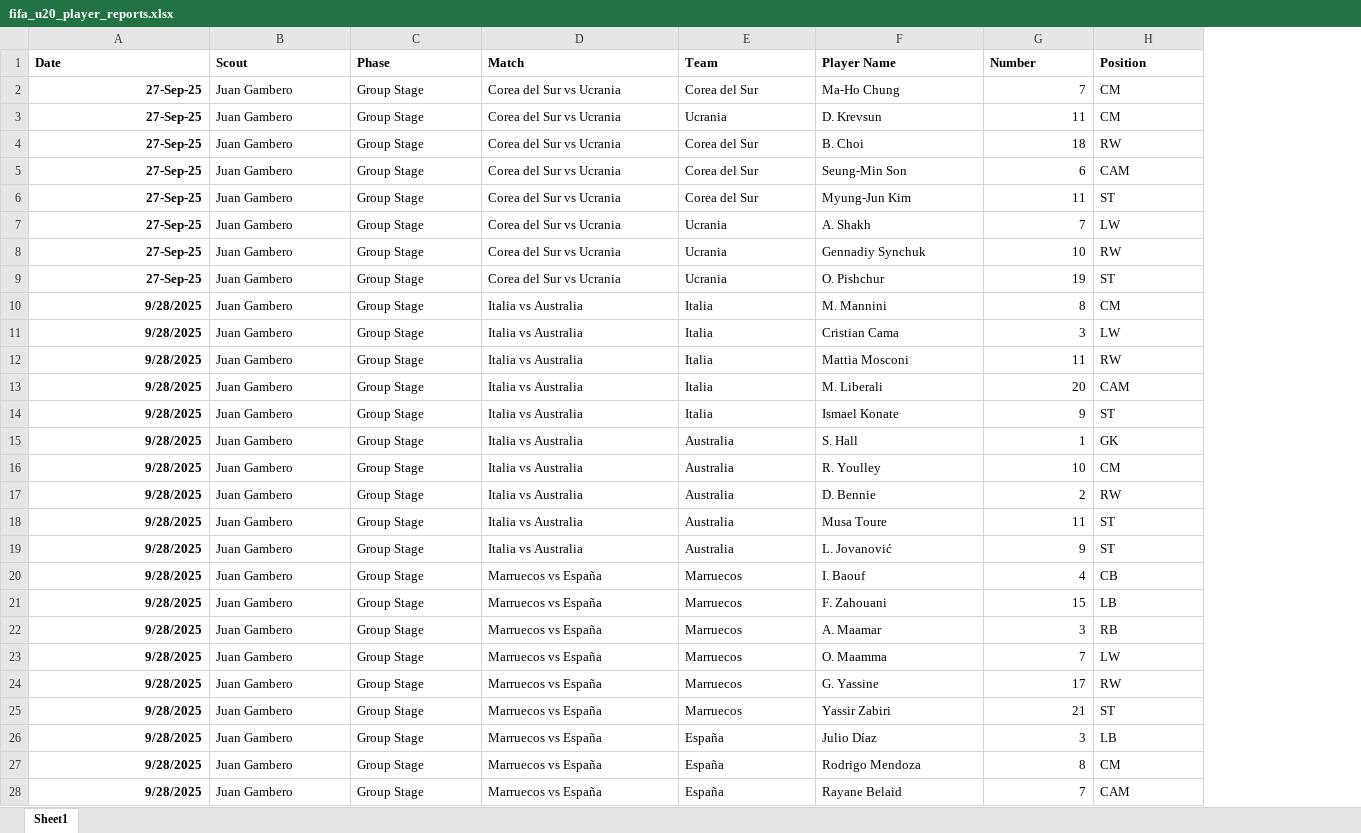
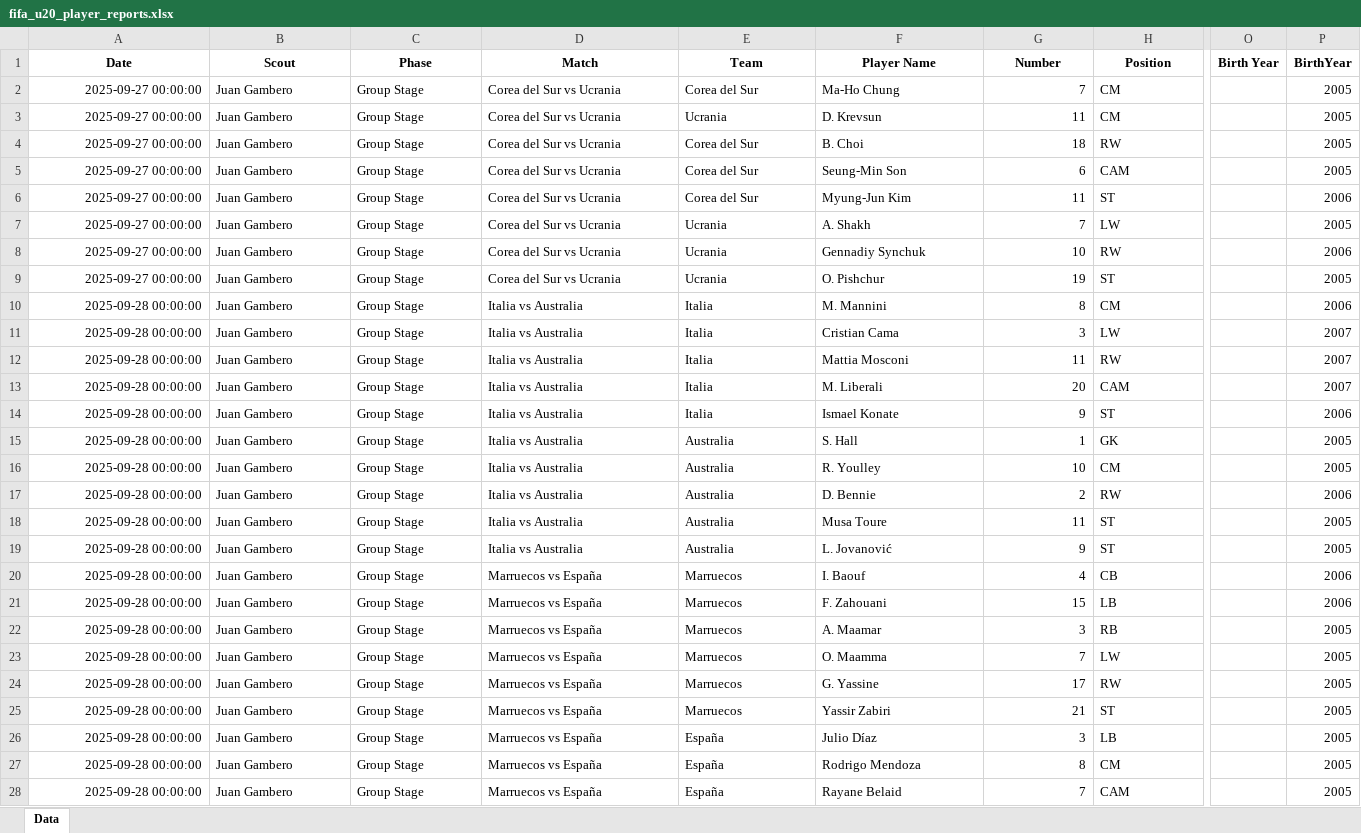
Before and after one commit to alvarolopez8810/alnassrscoutingsystem, an Excel workbook: fifa_u20_player_reports.xlsx, sheet Data, drawn as a sheet; only a part is shown, gaps mark what is left out; values as stored, in another font and other column widths than the file's, no borders; the diff covers the shown part only; the diff names each change by its address in the sheet, - before the commit and + after, or states it on an @@ line.

Commit message:
Add files via upload

```diff
--- a/fifa_u20_player_reports.xlsx (sheet Data)
+++ b/fifa_u20_player_reports.xlsx (sheet Data)
-sheet tab: Sheet1
+sheet tab: Data
+column O (Birth Year), empty
+column P (BirthYear), rows 2-28: 2005 | 2005 | 2005 | 2005 | 2006 | 2005 | 2006 | 2005 | 2006 | 2007 | 2007 | 2007 | 2006 | 2005 | 2005 | 2006 | 2005 | 2005 | 2006 | 2006 | 2005 | 2005 | 2005 | 2005 | 2005 | 2005 | 2005
-A1:H1 alignment: left
+A1:H1 alignment: center
-A2:A9 (Date): 27-Sep-25
+A2:A9 (Date): 2025-09-27 00:00:00
-A2:A28 bold: on
+A2:A28 bold: off
-A10:A28 (Date): 9/28/2025
+A10:A28 (Date): 2025-09-28 00:00:00
```
Also changed, not shown: 13 added rows, 42 edited cells and cell formats elsewhere in this sheet.
